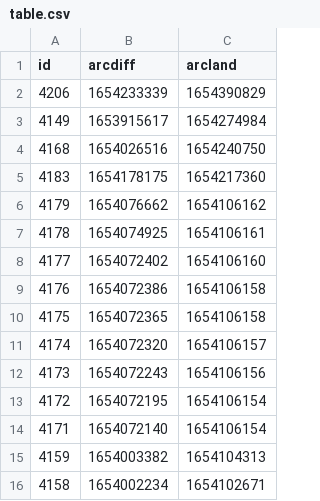
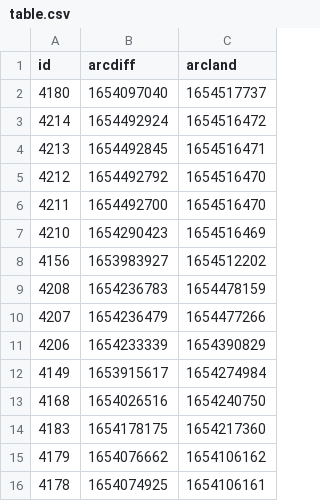
Before and after one commit to atulsmadhugiri/comm-review-velocity, a CSV file: table.csv, drawn as a sheet; only a part is shown; the shorter side is filled out with more unchanged rows; the diff names each change by its address in the sheet, - before the commit and + after, or states it on an @@ line.

```diff
--- a/table.csv
+++ b/table.csv
+row 2: 4180 | 1654097040 | 1654517737
+row 3: 4214 | 1654492924 | 1654516472
+row 4: 4213 | 1654492845 | 1654516471
+row 5: 4212 | 1654492792 | 1654516470
+row 6: 4211 | 1654492700 | 1654516470
+row 7: 4210 | 1654290423 | 1654516469
+row 8: 4156 | 1653983927 | 1654512202
+row 9: 4208 | 1654236783 | 1654478159
+row 10: 4207 | 1654236479 | 1654477266
```
Also changed, not shown: 1 other file.
